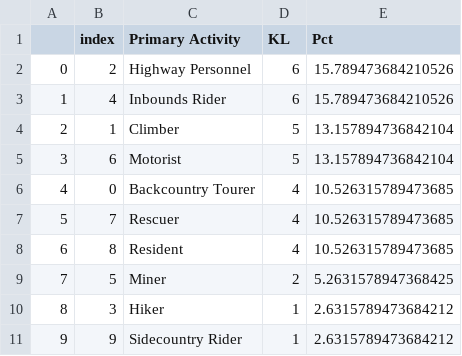
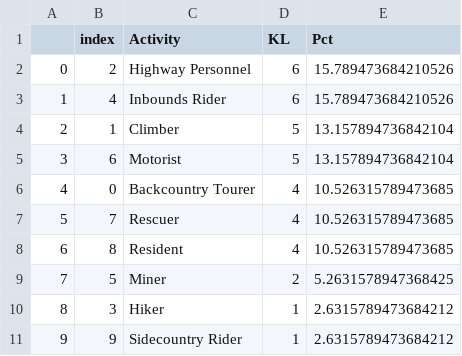
Before and after one commit to robertmarshallii1/robertmarshallii1.github.io, a CSV file: avyAct50s.csv, drawn as a sheet.

Commit message:
added data file

```diff
--- a/avyAct50s.csv
+++ b/avyAct50s.csv
@@ -1,2 +1,2 @@
-,index,Primary Activity,KL,Pct
+,index,Activity,KL,Pct
 0,2,Highway Personnel,6,15.789473684210526
```
